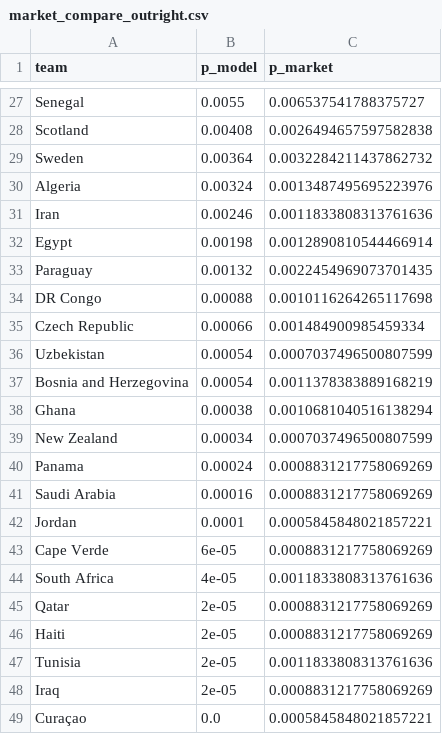
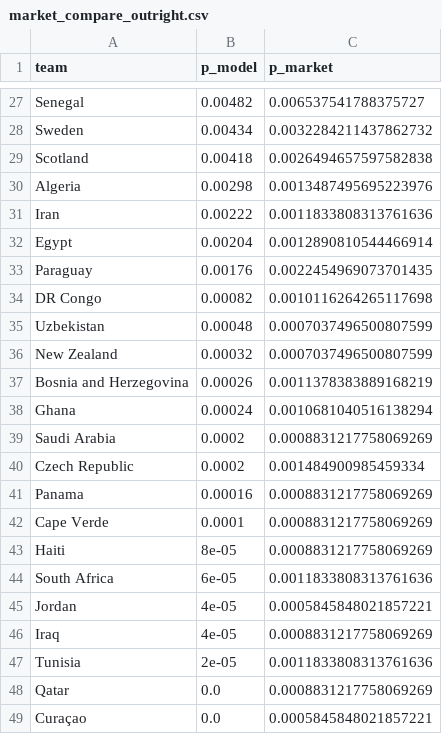
Before and after one commit to Simonchan25/worldcup-predict, a CSV file: outputs/market_compare_outright.csv, drawn as a sheet; only a part is shown, gaps mark what is left out; removed rows and columns are numbered as before the commit, all else as after; the diff covers the shown part only; the diff names each change by its address in the sheet, - before the commit and + after, or states it on an @@ line.

```diff
--- a/outputs/market_compare_outright.csv
+++ b/outputs/market_compare_outright.csv
-B27 (p_model): 0.0055
+B27 (p_model): 0.00482
-row 28: Scotland | 0.00408 | 0.0026494657597582838
-B28 (p_model): 0.00364
+B28 (p_model): 0.00434
+row 29: Scotland | 0.00418 | 0.0026494657597582838
-B30 (p_model): 0.00324
+B30 (p_model): 0.00298
-B31 (p_model): 0.00246
+B31 (p_model): 0.00222
-B32 (p_model): 0.00198
+B32 (p_model): 0.00204
-B33 (p_model): 0.00132
+B33 (p_model): 0.00176
-B34 (p_model): 0.00088
+B34 (p_model): 0.00082
-row 35: Czech Republic | 0.00066 | 0.001484900985459334
-B35 (p_model): 0.00054
+B35 (p_model): 0.00048
+row 36: New Zealand | 0.00032 | 0.0007037496500807599
-B37 (p_model): 0.00054
+B37 (p_model): 0.00026
-B38 (p_model): 0.00038
+B38 (p_model): 0.00024
-row 39: New Zealand | 0.00034 | 0.0007037496500807599
-row 40: Panama | 0.00024 | 0.0008831217758069269
-B39 (p_model): 0.00016
+B39 (p_model): 0.0002
-row 42: Jordan | 0.0001 | 0.0005845848021857221
+row 40: Czech Republic | 0.0002 | 0.001484900985459334
+row 41: Panama | 0.00016 | 0.0008831217758069269
-B42 (p_model): 6e-05
+B42 (p_model): 0.0001
-row 44: South Africa | 4e-05 | 0.0011833808313761636
-row 45: Qatar | 2e-05 | 0.0008831217758069269
-B43 (p_model): 2e-05
+B43 (p_model): 8e-05
+row 44: South Africa | 6e-05 | 0.0011833808313761636
+row 45: Jordan | 4e-05 | 0.0005845848021857221
+row 46: Iraq | 4e-05 | 0.0008831217758069269
-row 48: Iraq | 2e-05 | 0.0008831217758069269
+row 48: Qatar | 0.0 | 0.0008831217758069269
```
Also changed, not shown: 7 added rows, 7 removed rows and 18 edited cells elsewhere in this file, outputs/advancement.csv, outputs/backtest_matches.csv, 13 other files.
